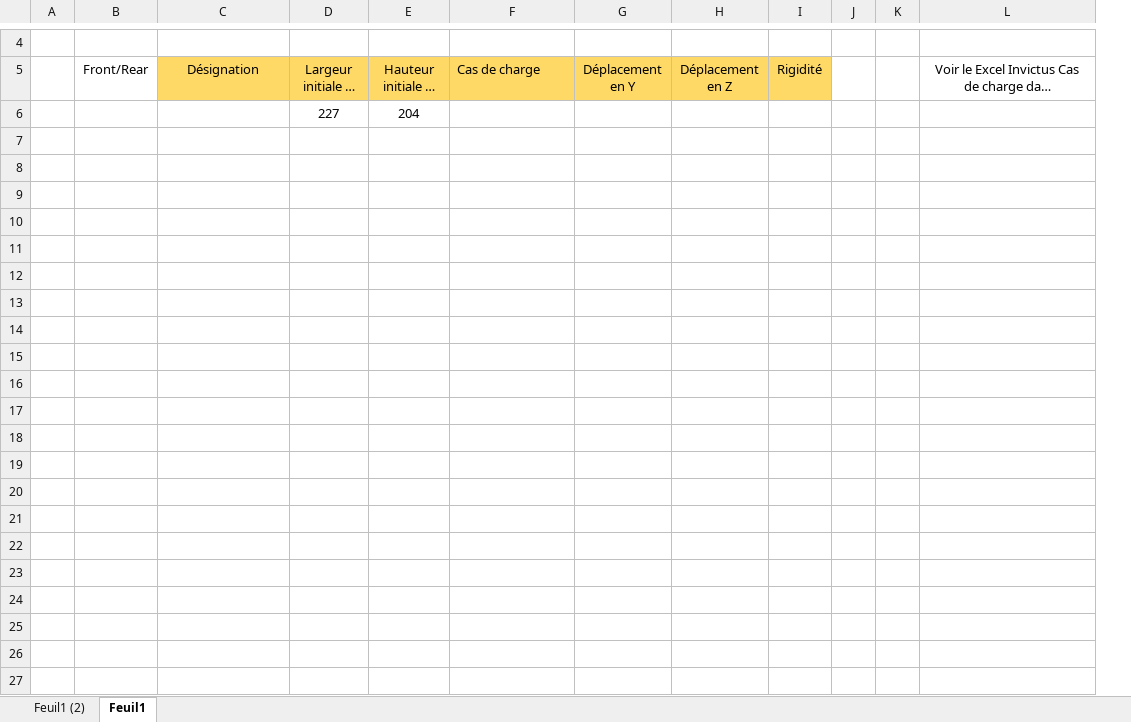
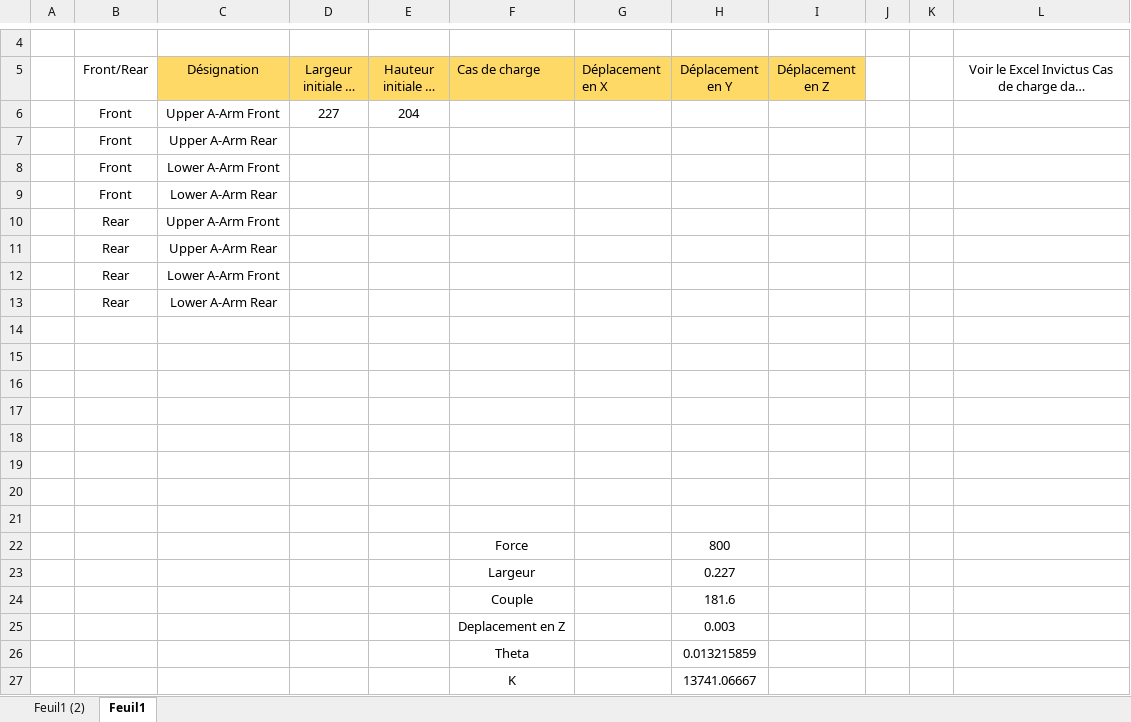
Before and after one commit to EOSCogniton/STUF-2020, an Excel workbook: FR_Frame_Body/FR_A0100 (Frame)/True_Frame_Analysis/Results/Invictus_rigidité.xlsx, sheet Feuil1, drawn as a sheet; only a part is shown, gaps mark what is left out; long unchanged cells end in …; values as stored, in another font and other column widths than the file's, no borders; removed rows and columns are numbered as before the commit, all else as after; the diff names each change by its address in the sheet, - before the commit and + after, or states it on an @@ line.

Commit message:
Maj Cell_Arr : Tube Suspension

```diff
--- a/FR_Frame_Body/FR_A0100 (Frame)/True_Frame_Analysis/Results/Invictus_rigidité.xlsx (sheet Feuil1)
+++ b/FR_Frame_Body/FR_A0100 (Frame)/True_Frame_Analysis/Results/Invictus_rigidité.xlsx (sheet Feuil1)
+column G (Déplacement en X), empty
-column I (Rigidité), empty
+row 6:  | Front | Upper A-Arm Front | 227 | 204
+row 7:  | Front | Upper A-Arm Rear
+row 8:  | Front | Lower A-Arm Front
+row 9:  | Front | Lower A-Arm Rear
+row 10:  | Rear | Upper A-Arm Front
+row 11:  | Rear | Upper A-Arm Rear
+row 12:  | Rear | Lower A-Arm Front
+row 13:  | Rear | Lower A-Arm Rear
-row 14:  |  |  | 227 | 204
+row 14: (empty)
+row 15: (empty)
+row 16: (empty)
+row 17: (empty)
+row 18: (empty)
+row 19: (empty)
+row 20: (empty)
+row 21: (empty)
+row 22:  |  |  |  |  | Force |  | 800
+row 23:  |  |  |  |  | Largeur |  | 0.227
+row 24:  |  |  |  |  | Couple |  | 181.6
+row 25:  |  |  |  |  | Deplacement en Z |  | 0.003
+row 26:  |  |  |  |  | Theta |  | 0.013215859
+row 27:  |  |  |  |  | K |  | 13741.06667
```
Also changed, not shown: 21 other files.
